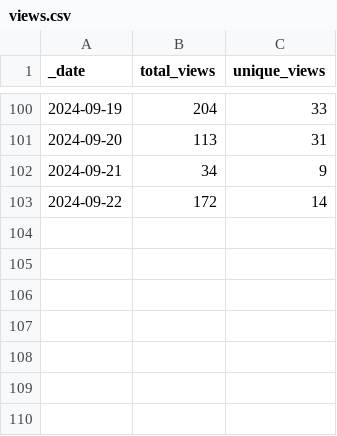
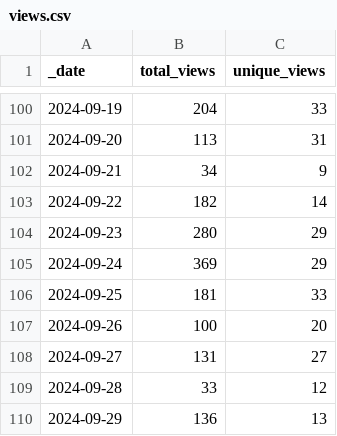
Before and after one commit to ansible-middleware/keycloak, a CSV file: traffic/views.csv, drawn as a sheet; only a part is shown, gaps mark what is left out.

Commit message:
GitHub traffic

```diff
--- a/traffic/views.csv
+++ b/traffic/views.csv
@@ -102,2 +102,9 @@ _date,total_views,unique_views
 2024-09-21,34,9
-2024-09-22,172,14
+2024-09-22,182,14
+2024-09-23,280,29
+2024-09-24,369,29
+2024-09-25,181,33
+2024-09-26,100,20
+2024-09-27,131,27
+2024-09-28,33,12
+2024-09-29,136,13
```
Also changed, not shown: traffic/clones.csv, 1 other file.
